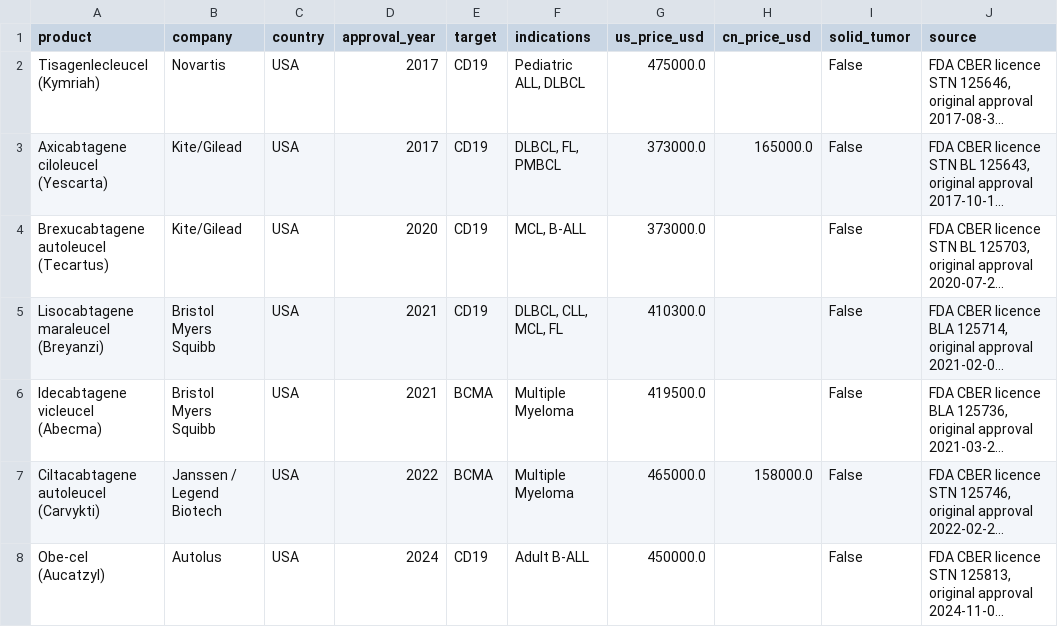
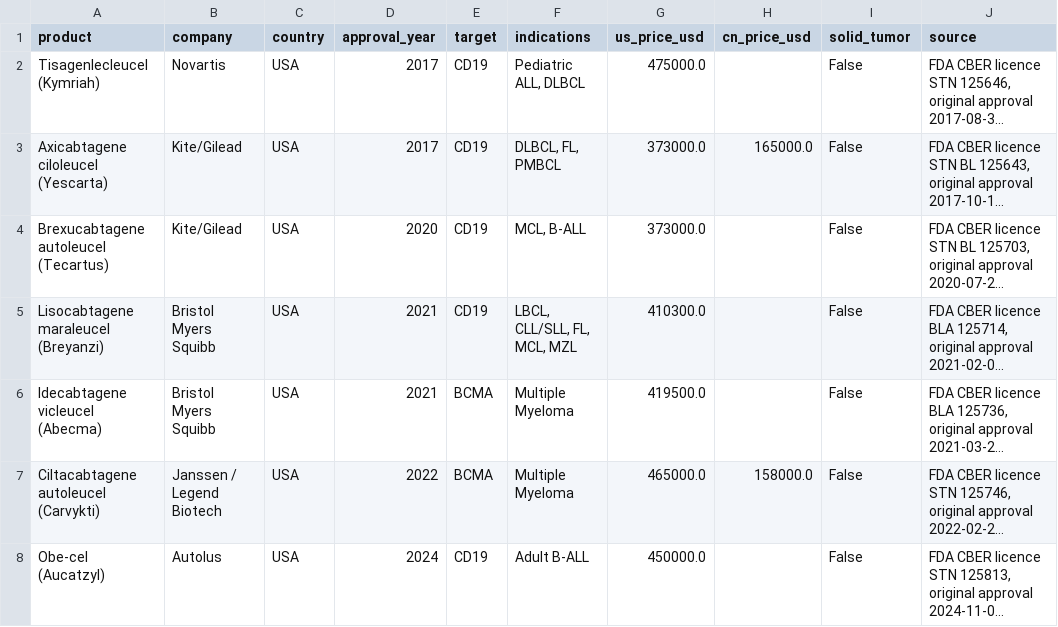
Before and after one commit to CARTBridgeHealth/CAR-T-Clinical-Trials-Analysis, a CSV file: data/approved_products.csv, drawn as a sheet; only a part is shown; long unchanged cells end in …; the diff covers the shown part only; the diff names each change by its address in the sheet, - before the commit and + after, or states it on an @@ line.

```diff
--- a/data/approved_products.csv
+++ b/data/approved_products.csv
-F5 (indications): DLBCL, CLL, MCL, FL
+F5 (indications): LBCL, CLL/SLL, FL, MCL, MZL
```
Also changed, not shown: 3 added rows and 2 edited cells elsewhere in this file, data/cost_comparison.csv, 2 other files.
